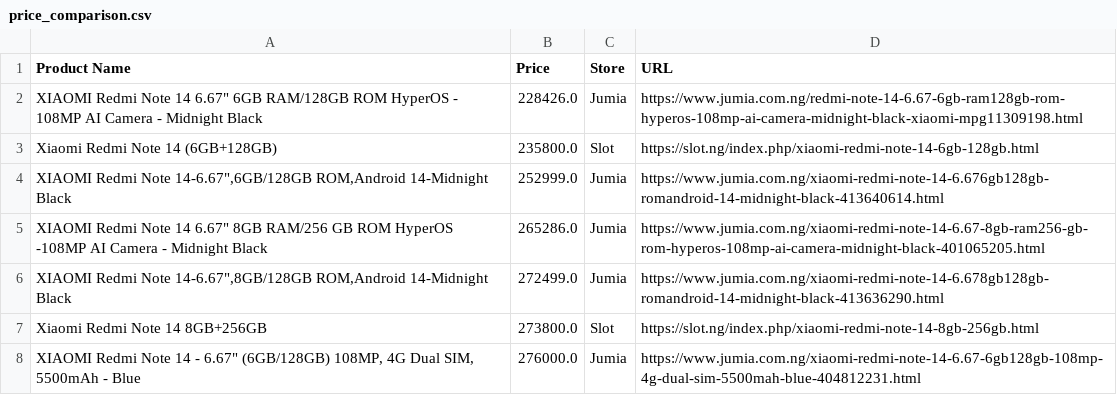
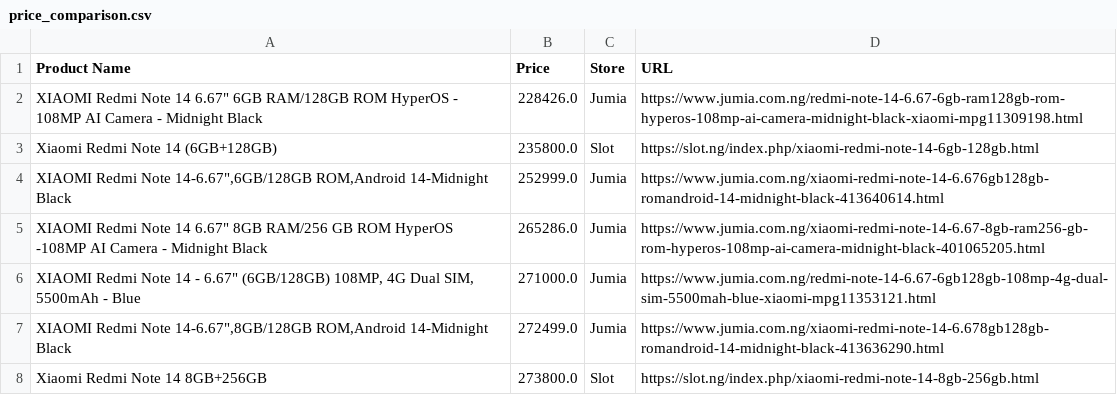
Before and after one commit to Jhamamta/E-commerce, a CSV file: price_comparison.csv, drawn as a sheet; only a part is shown; the shorter side is filled out with more unchanged rows; the diff covers the shown part only.

Commit message:
Add new Xiaomi Redmi 15C products to price comparison CSV

```diff
--- a/price_comparison.csv
+++ b/price_comparison.csv
@@ -5,2 +5,3 @@ Xiaomi Redmi Note 14 (6GB+128GB),235800.0,Slot,https://slot.ng/index.php/xiaomi-
 "XIAOMI Redmi Note 14 6.67"" 8GB RAM/256 GB ROM HyperOS -108MP AI Camera - Midnight Black",265286.0,Jumia,https://www.jumia.com.ng/xiaomi-redmi-note-14-6.67-8gb-ram256-gb-rom-hyperos-108mp-ai-camera-midnight-black-401065205.html
+"XIAOMI Redmi Note 14 - 6.67"" (6GB/128GB) 108MP, 4G Dual SIM, 5500mAh - Blue",271000.0,Jumia,https://www.jumia.com.ng/redmi-note-14-6.67-6gb128gb-108mp-4g-dual-sim-5500mah-blue-xiaomi-mpg11353121.html
 "XIAOMI Redmi Note 14-6.67"",8GB/128GB ROM,Android 14-Midnight Black",272499.0,Jumia,https://www.jumia.com.ng/xiaomi-redmi-note-14-6.678gb128gb-romandroid-14-midnight-black-413636290.html
```
Also changed, not shown: 3 added rows and 9 removed rows elsewhere in this file, 1 other file.
